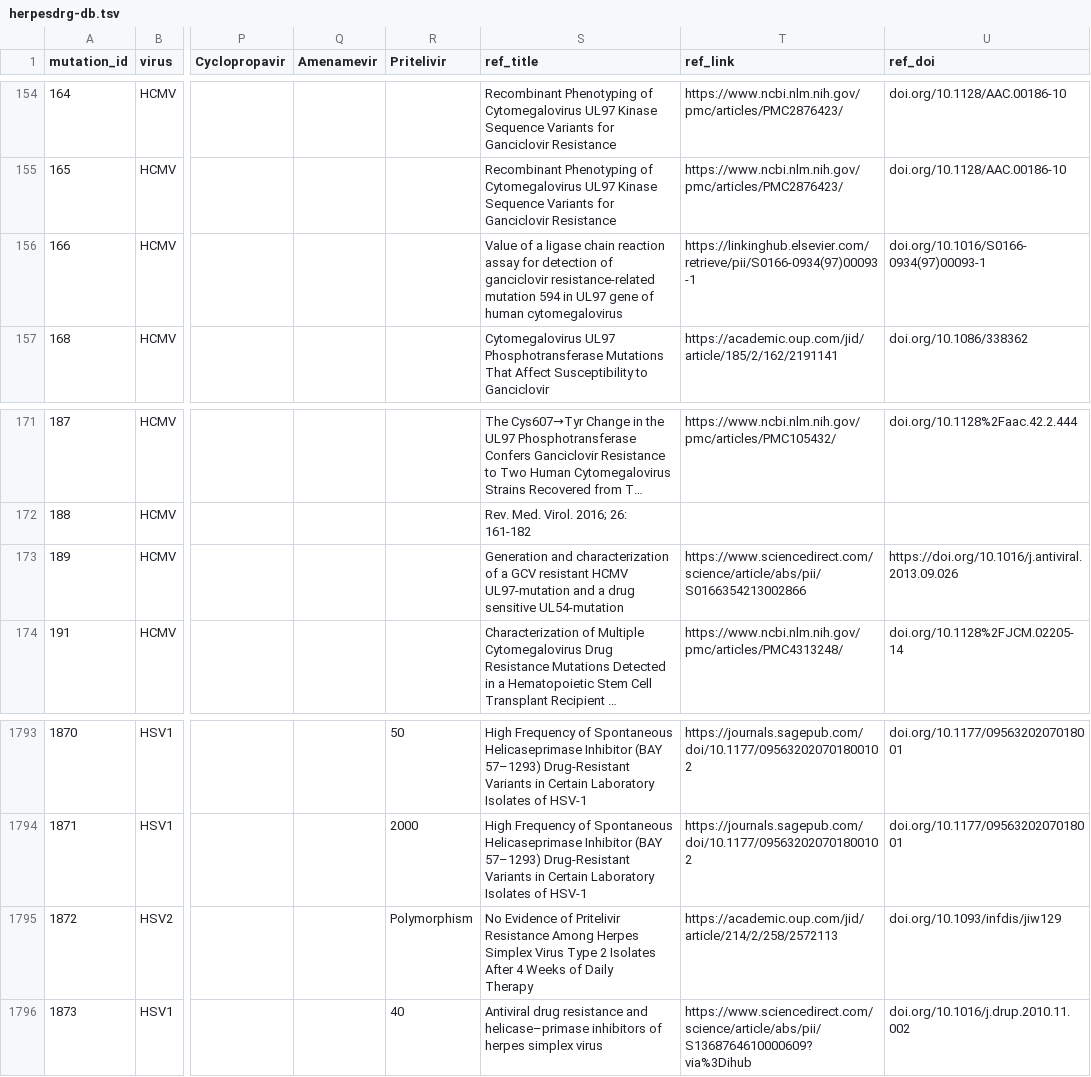
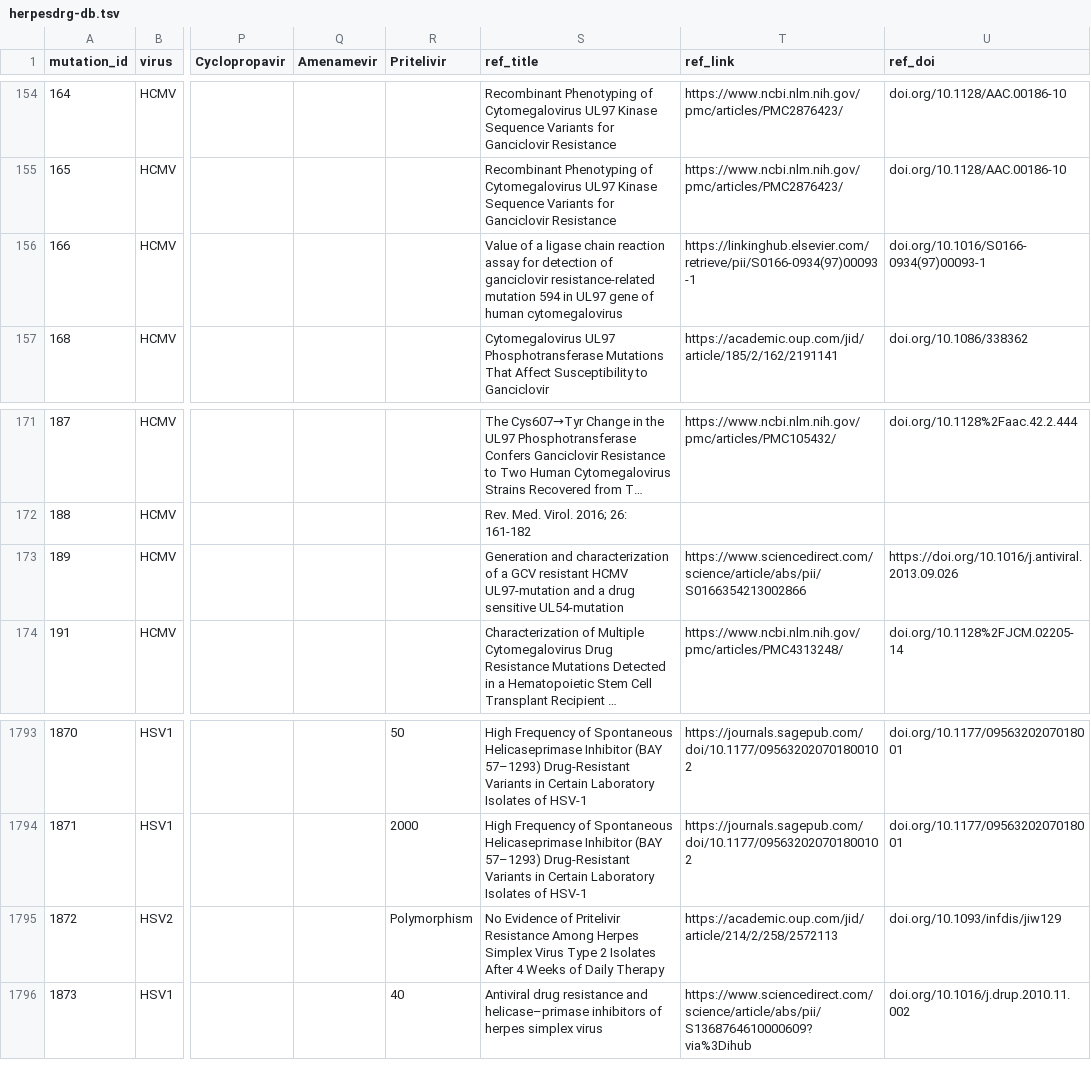
Before and after one commit to ojcharles/herpesdrg-db, a TSV file: herpesdrg-db.tsv, drawn as a sheet; only a part is shown, gaps mark what is left out; long unchanged cells end in …; ↵ is a line break in a cell; the diff names each change by its address in the sheet, - before the commit and + after, or states it on an @@ line.

Commit message:
force entries to adhere to 1 line

```diff
--- a/herpesdrg-db.tsv
+++ b/herpesdrg-db.tsv
-S156 (ref_title): …human cytomegalovirus
+S156 (ref_title): …human cytomegalovirus
-S173 (ref_title): …sensitive UL54-mutation
+S173 (ref_title): …sensitive UL54-mutation
-S1795 (ref_title): …Daily ↵ Therapy
+S1795 (ref_title): …Daily Therapy
```
